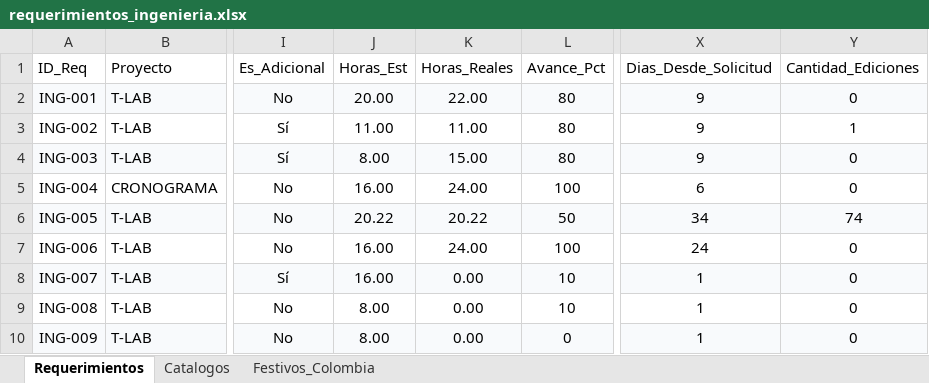
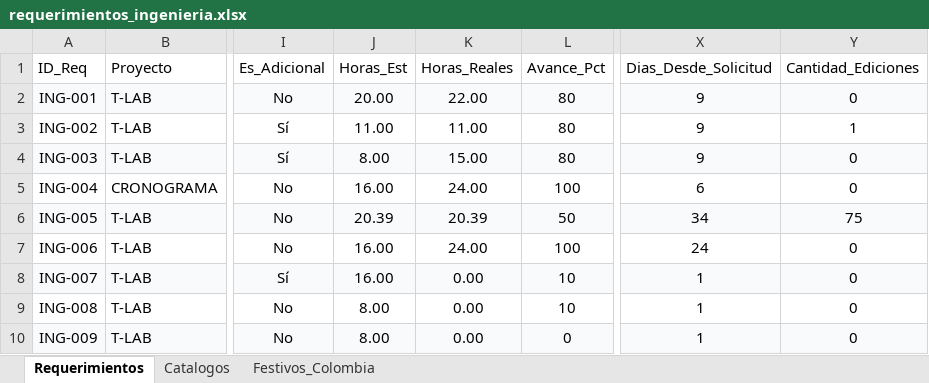
Before and after one commit to morenomolinasamantha-wq/control-avance-ingenieria, an Excel workbook: requerimientos_ingenieria.xlsx, sheet Requerimientos, drawn as a sheet; only a part is shown, gaps mark what is left out; values as stored, in another font and other column widths than the file's, no borders; the diff names each change by its address in the sheet, - before the commit and + after, or states it on an @@ line.

Commit message:
[skip ci] Actualizar requerimientos_ingenieria.xlsx desde tablero web

```diff
--- a/requerimientos_ingenieria.xlsx (sheet Requerimientos)
+++ b/requerimientos_ingenieria.xlsx (sheet Requerimientos)
-J6 (Horas_Est): 20.22
+J6 (Horas_Est): 20.39
-K6 (Horas_Reales): 20.22
+K6 (Horas_Reales): 20.39
-Y6 (Cantidad_Ediciones): 74
+Y6 (Cantidad_Ediciones): 75
```
